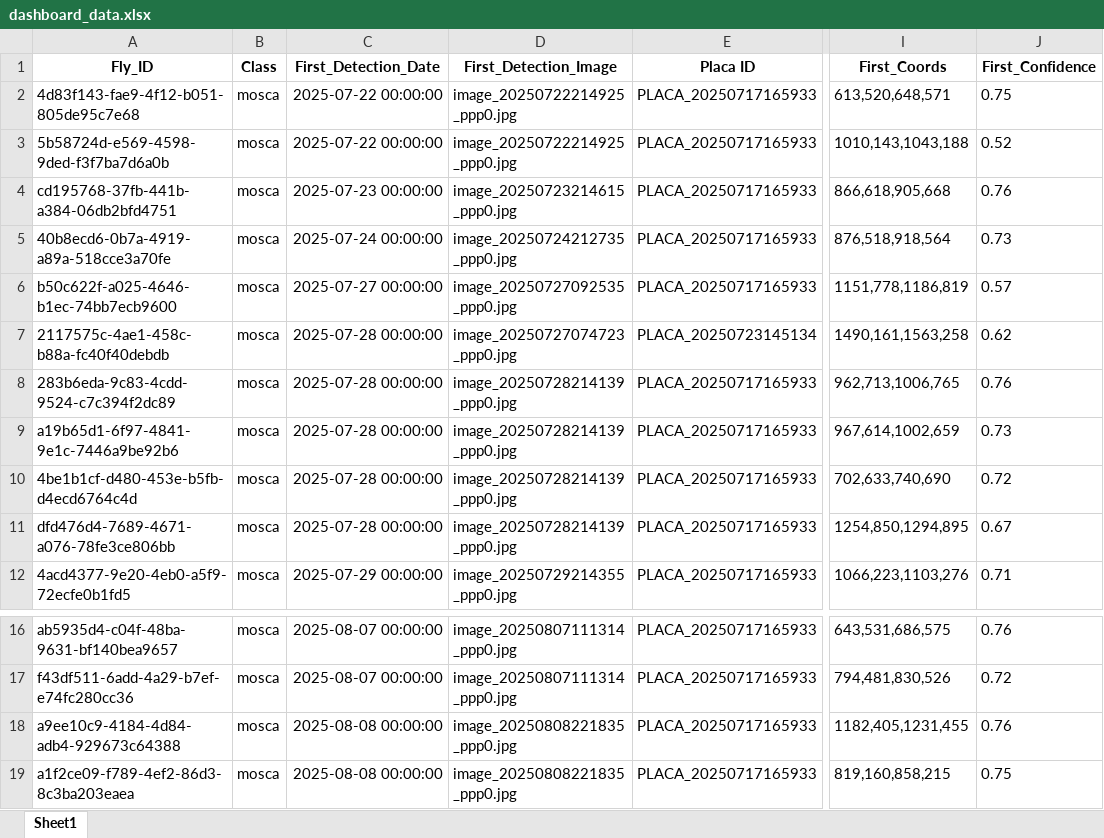
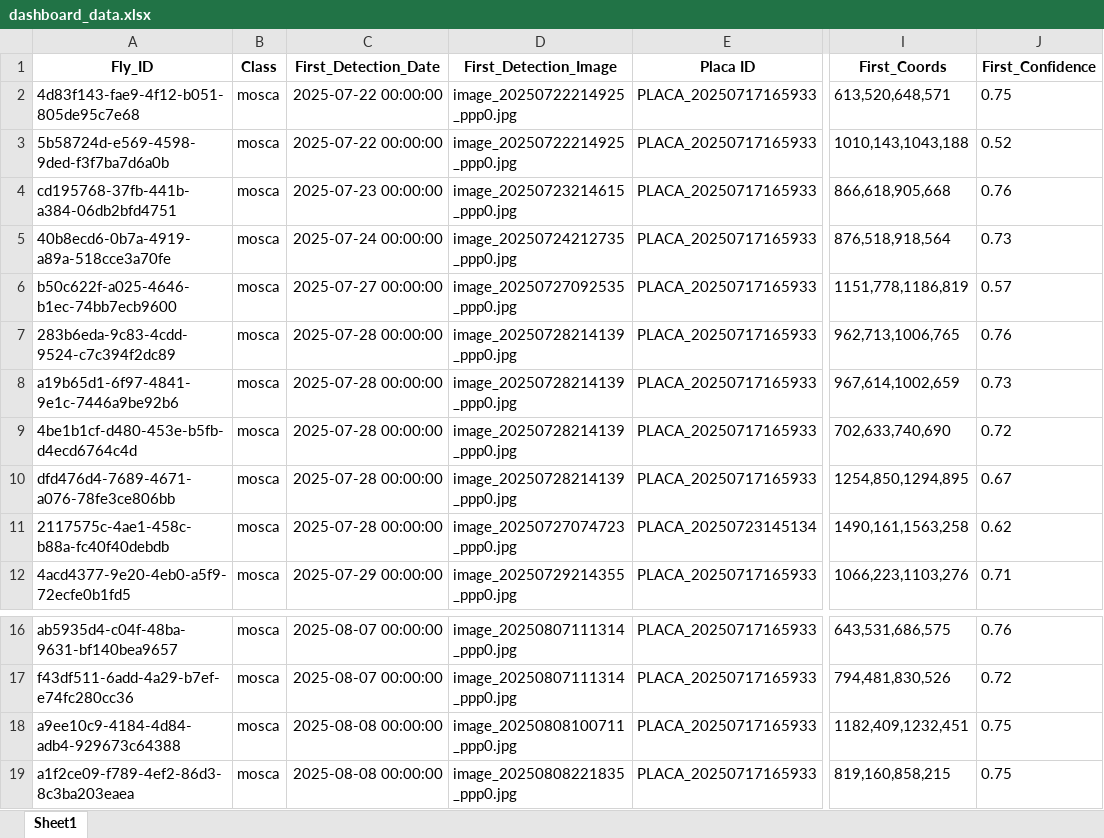
Before and after one commit to rrodrigues3/tese_public, an Excel workbook: dashboard_data.xlsx, sheet Sheet1, drawn as a sheet; only a part is shown, gaps mark what is left out; values as stored, in another font and other column widths than the file's, no borders; the diff names each change by its address in the sheet, - before the commit and + after, or states it on an @@ line.

```diff
--- a/dashboard_data.xlsx (sheet Sheet1)
+++ b/dashboard_data.xlsx (sheet Sheet1)
@@ row 7 moved to row 11: 2117575c-4ae1-458c-b88a-fc40f40debdb @@
-D18 (First_Detection_Image): image_20250808221835_ppp0.jpg
+D18 (First_Detection_Image): image_20250808100711_ppp0.jpg
-I18 (First_Coords): 1182,405,1231,455
+I18 (First_Coords): 1182,409,1232,451
-J18 (First_Confidence): 0.76
+J18 (First_Confidence): 0.75
```
Also changed, not shown: 4 other files.
